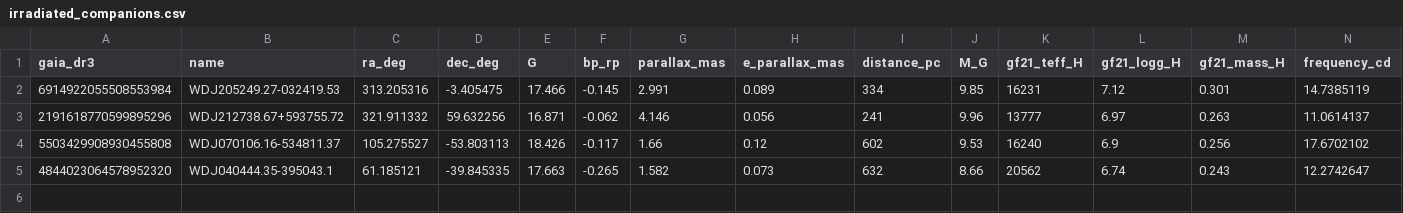
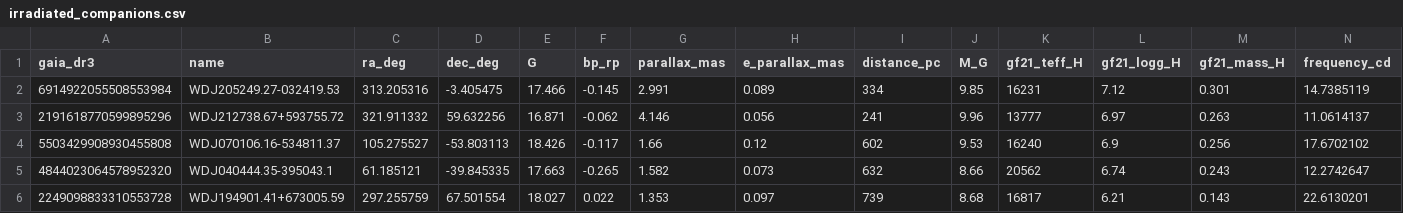
Before and after one commit to alejandrozarco/sdssv-white-dwarfs-2026, a CSV file: tables/irradiated_companions.csv, drawn as a sheet; only a part is shown; rows hold the shown columns only; the diff names each change by its address in the sheet, - before the commit and + after, or states it on an @@ line.

```diff
--- a/tables/irradiated_companions.csv
+++ b/tables/irradiated_companions.csv
+row 6: 2249098833310553728 | WDJ194901.41+673005.59 | 297.255759 | 67.501554 | 18.027 | 0.022 | 1.353 | 0.097 | 739 | 8.68 | 16817 | 6.21 | 0.143 | 22.6130201
```
Also changed, not shown: data/irradiated_companions_sources.csv, tables/irradiated_companions_periods.csv, 4 other files.
